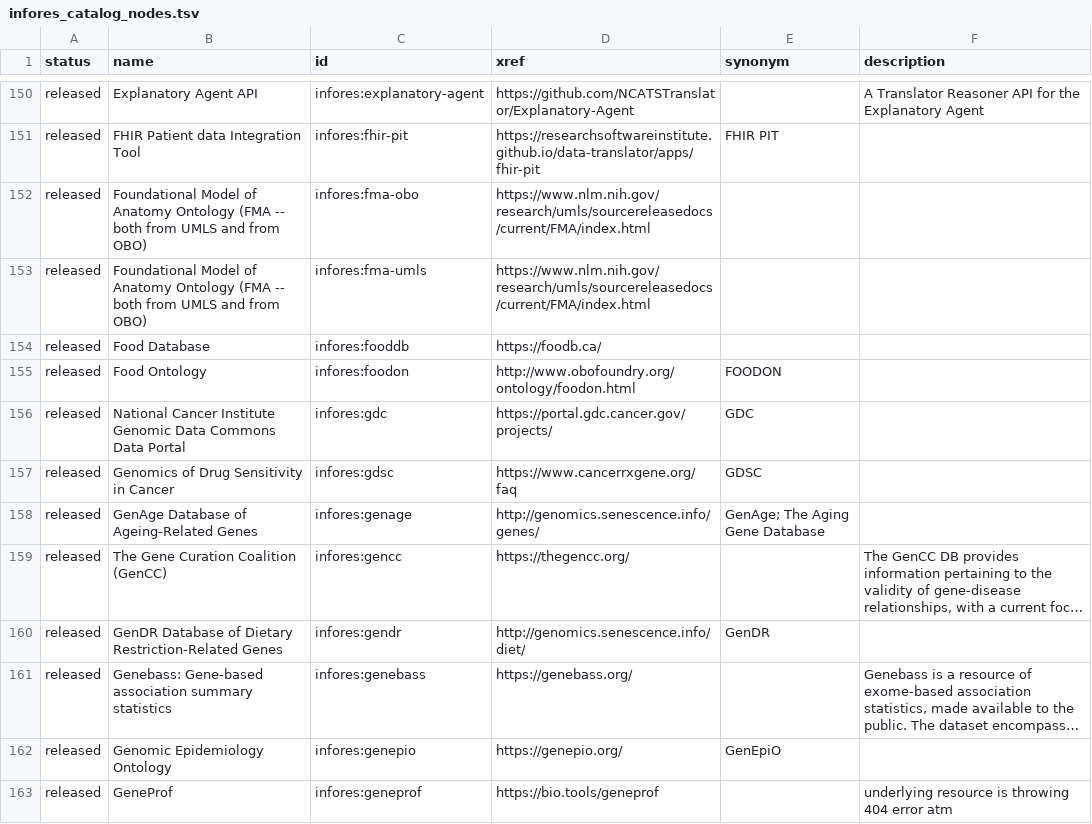
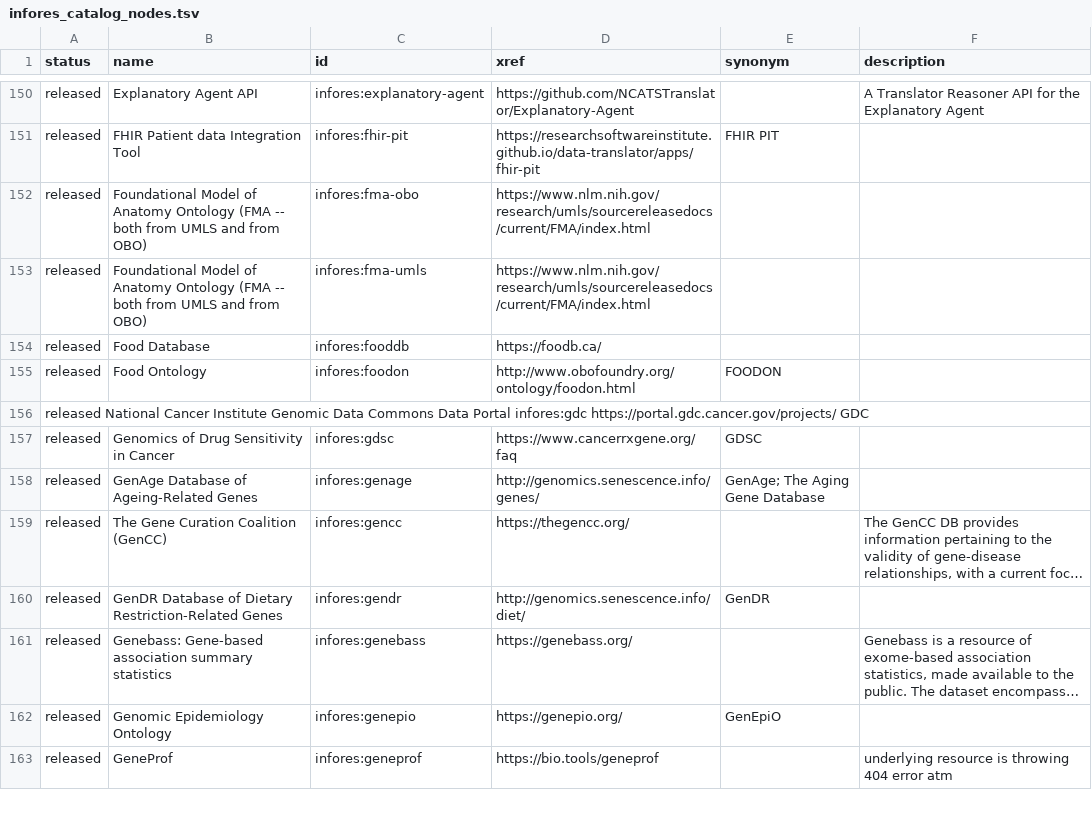
Before and after one commit to biolink/biolink-model, a TSV file: infores_catalog_nodes.tsv, drawn as a sheet; only a part is shown, gaps mark what is left out; long unchanged cells end in …; removed rows and columns are numbered as before the commit, all else as after; the diff names each change by its address in the sheet, - before the commit and + after, or states it on an @@ line.

Commit message:
Update infores_catalog_nodes.tsv

```diff
--- a/infores_catalog_nodes.tsv
+++ b/infores_catalog_nodes.tsv
-row 156: released | National Cancer Institute Genomic Data Commons Data Portal | infores:gdc | https://portal.gdc.cancer.gov/projects/ | GDC
+row 156: released National Cancer Institute Genomic Data Commons Data Portal infores:gdc https://portal.gdc.cancer.gov/projects/ GDC
```
